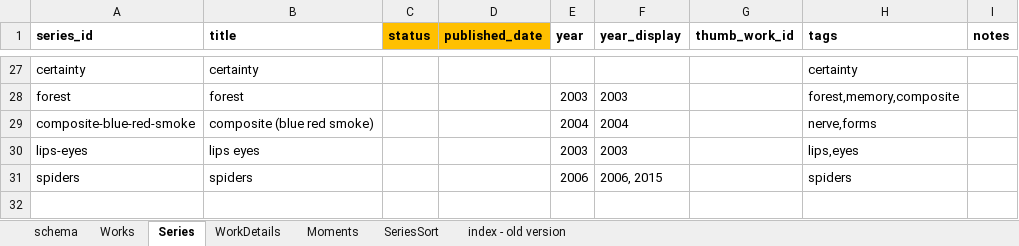
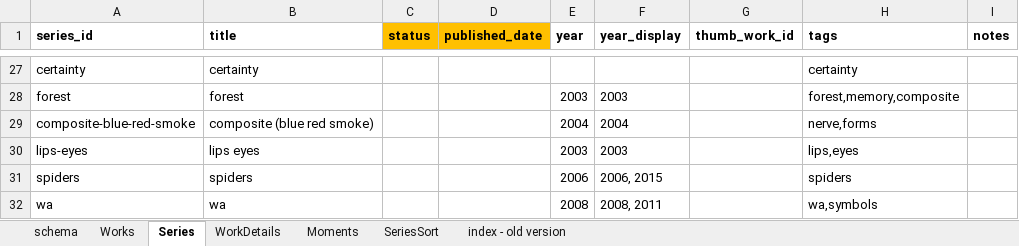
Before and after one commit to dotlineform/dotlineform-site, an Excel workbook: data/works.xlsx, sheet Series, drawn as a sheet; only a part is shown, gaps mark what is left out; values as stored, in another font and other column widths than the file's, no borders; the diff names each change by its address in the sheet, - before the commit and + after, or states it on an @@ line.

```diff
--- a/data/works.xlsx (sheet Series)
+++ b/data/works.xlsx (sheet Series)
+row 32: wa | wa |  |  | 2008 | 2008, 2011 |  | wa,symbols
```
Also changed, not shown: sheet Works.
